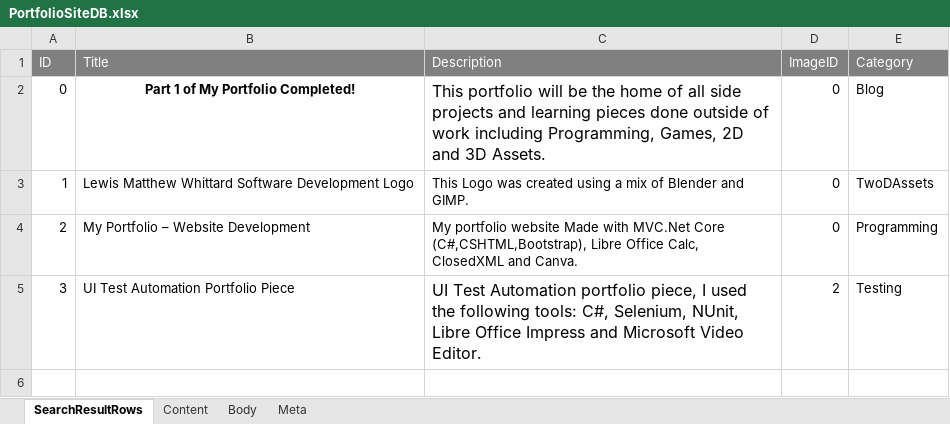
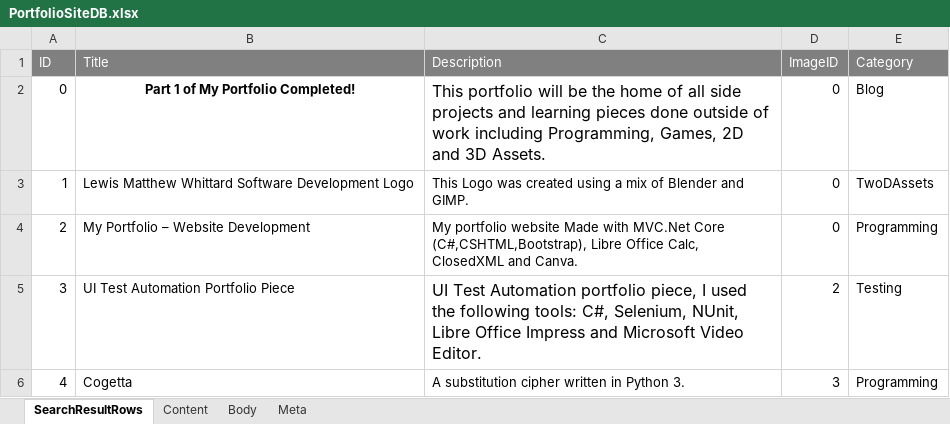
Before and after one commit to LewisWhittard/Lewis-Whittard-Portfolio-Website, an Excel workbook: LMWDev/Spreadsheet/PortfolioSiteDB.xlsx, sheet SearchResultRows, drawn as a sheet; values as stored, in another font and other column widths than the file's, no borders; the diff names each change by its address in the sheet, - before the commit and + after, or states it on an @@ line.

Commit message:
Cogetta added

```diff
--- a/LMWDev/Spreadsheet/PortfolioSiteDB.xlsx (sheet SearchResultRows)
+++ b/LMWDev/Spreadsheet/PortfolioSiteDB.xlsx (sheet SearchResultRows)
+row 6: 4 | Cogetta | A substitution cipher written in Python 3. | 3 | Programming
```
Also changed, not shown: sheet Body, sheet Content, 2 other files.
